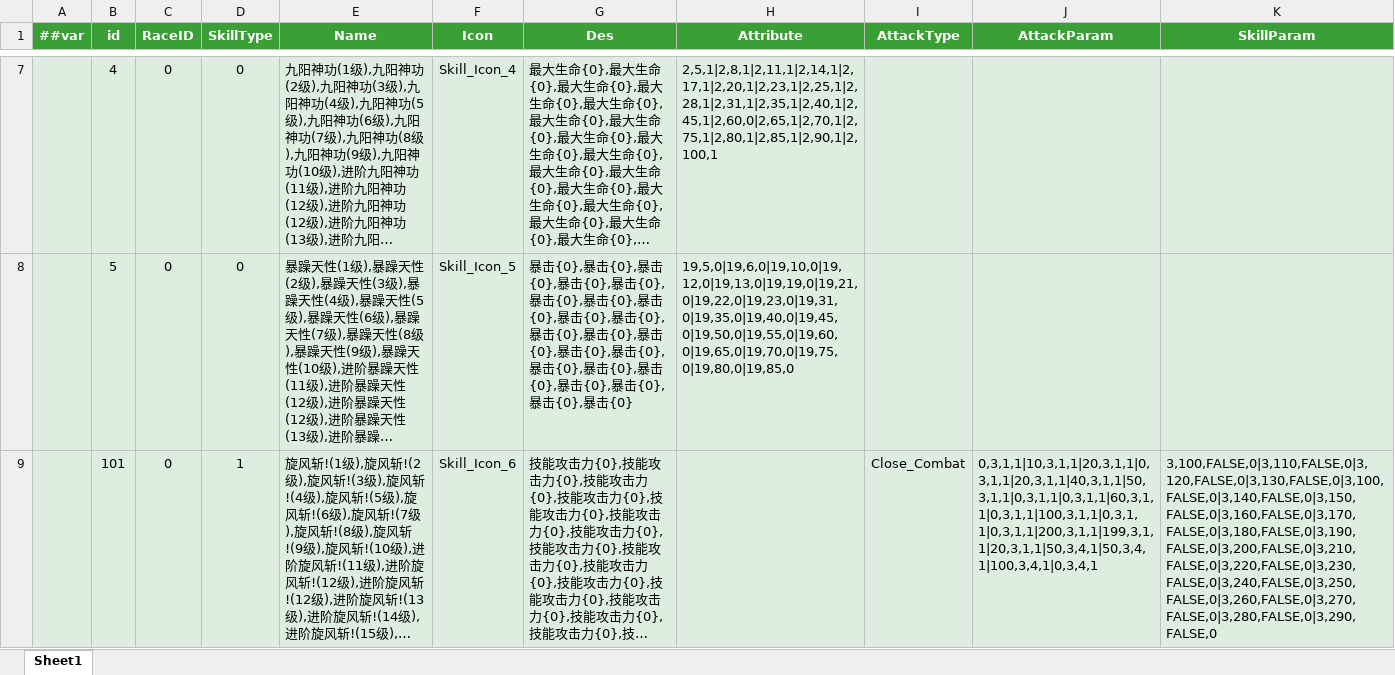
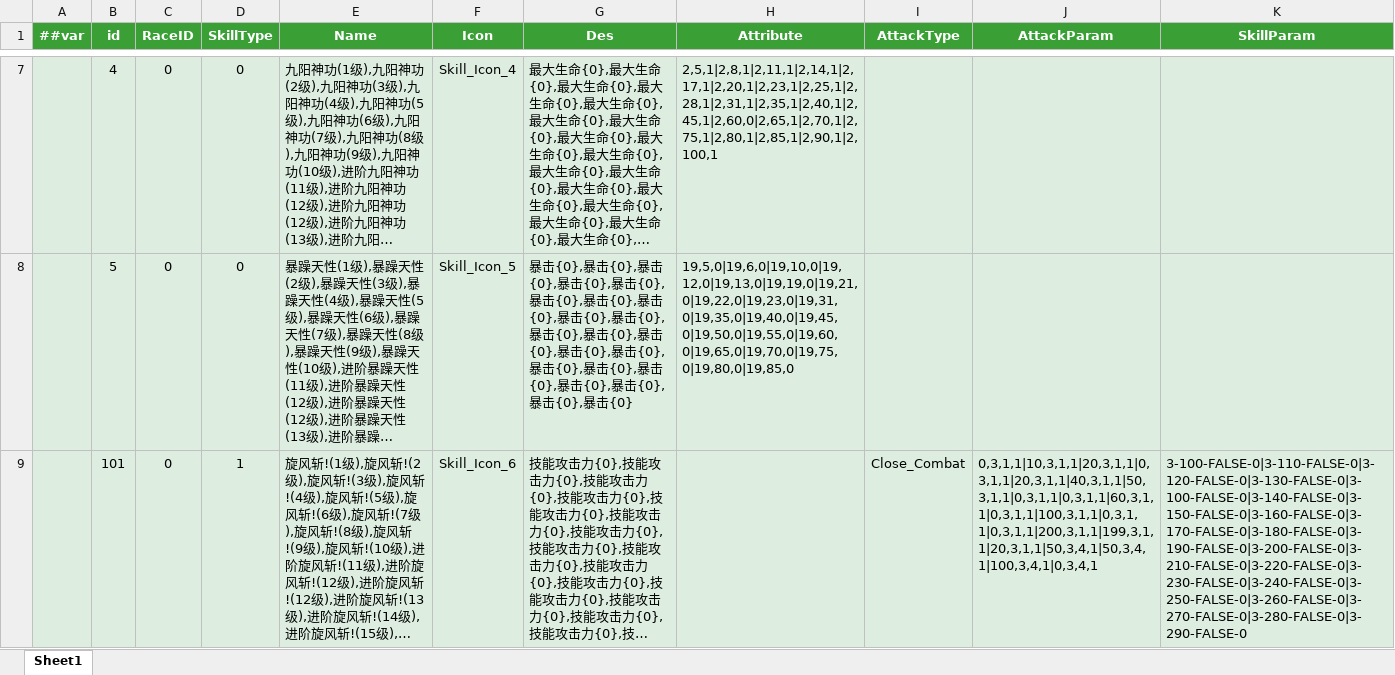
Before and after one commit to QQ1273459693/EmpireOnlineclient, an Excel workbook: Luban/Config/Datas/SwordSkillBase.xlsx, sheet Sheet1, drawn as a sheet; only a part is shown, gaps mark what is left out; long unchanged cells end in …; values as stored, in another font and other column widths than the file's, no borders; the diff covers the shown part only; the diff names each change by its address in the sheet, - before the commit and + after, or states it on an @@ line.

```diff
--- a/Luban/Config/Datas/SwordSkillBase.xlsx (sheet Sheet1)
+++ b/Luban/Config/Datas/SwordSkillBase.xlsx (sheet Sheet1)
-K9 (SkillParam): 3,100,FALSE,0|3,110,FALSE,0|3,120,FALSE,0|3,130,FALSE,0|3,100,FALSE,0|3,140,FALSE,0|3,150,FALSE,0|3,160,FALSE,0|3,170,FALSE,0|3,180,FALSE,0|3,190,FALSE,0|3,200,FALSE,0|3,210,FALSE,0|3,220,FALSE,0|3,230,FALSE,0|3,240,FALSE,0|3,250,FALSE,0|3,260,FALSE,0|3,270,FALSE,0|3,280,FALSE,0|3,290,FALSE,0
+K9 (SkillParam): 3-100-FALSE-0|3-110-FALSE-0|3-120-FALSE-0|3-130-FALSE-0|3-100-FALSE-0|3-140-FALSE-0|3-150-FALSE-0|3-160-FALSE-0|3-170-FALSE-0|3-180-FALSE-0|3-190-FALSE-0|3-200-FALSE-0|3-210-FALSE-0|3-220-FALSE-0|3-230-FALSE-0|3-240-FALSE-0|3-250-FALSE-0|3-260-FALSE-0|3-270-FALSE-0|3-280-FALSE-0|3-290-FALSE-0
```
Also changed, not shown: 1 edited cell elsewhere in this sheet, 10 other files.
